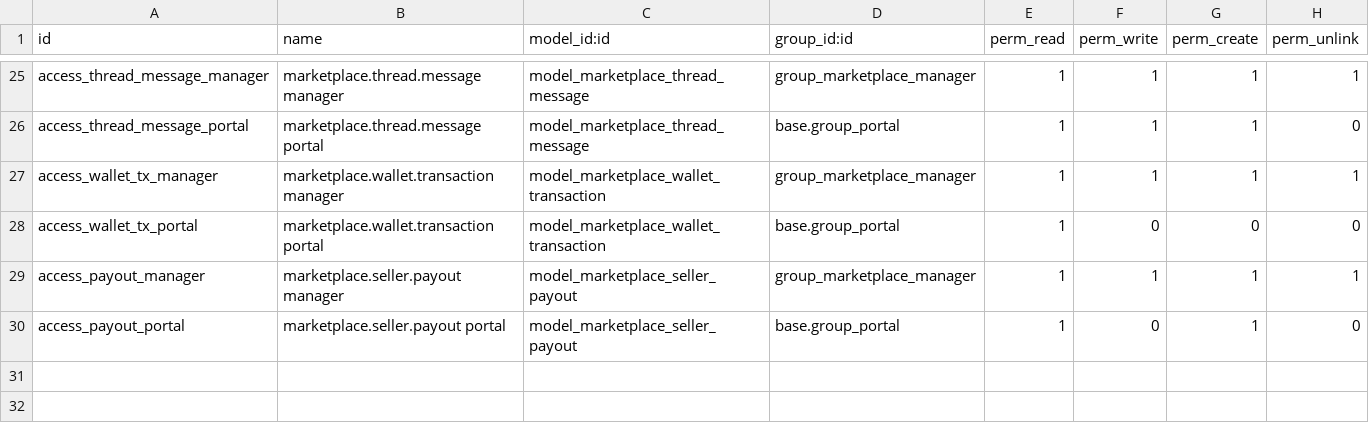
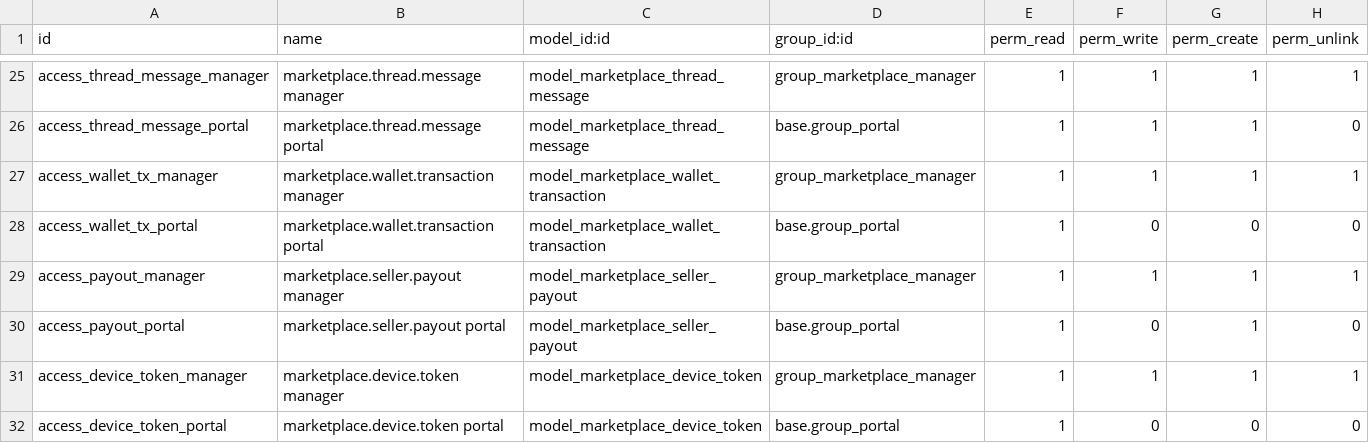
Before and after one commit to isaias322/Christian-Revive, a CSV file: marketplace_core/security/ir.model.access.csv, drawn as a sheet; only a part is shown, gaps mark what is left out; the diff names each change by its address in the sheet, - before the commit and + after, or states it on an @@ line.

```diff
--- a/marketplace_core/security/ir.model.access.csv
+++ b/marketplace_core/security/ir.model.access.csv
+row 31: access_device_token_manager | marketplace.device.token manager | model_marketplace_device_token | group_marketplace_manager | 1 | 1 | 1 | 1
+row 32: access_device_token_portal | marketplace.device.token portal | model_marketplace_device_token | base.group_portal | 1 | 0 | 0 | 0
```
Also changed, not shown: 24 other files.
